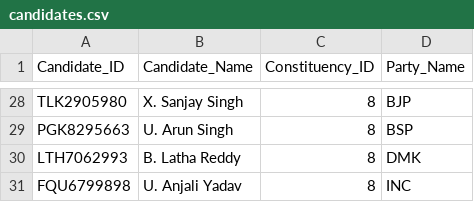
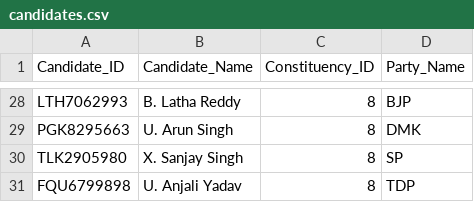
Before and after one commit to bmrudula22/Election-Project, a CSV file: Data/candidates.csv, drawn as a sheet; only a part is shown, gaps mark what is left out; removed rows and columns are numbered as before the commit, all else as after; the diff covers the shown part only; the diff names each change by its address in the sheet, - before the commit and + after, or states it on an @@ line.

```diff
--- a/Data/candidates.csv
+++ b/Data/candidates.csv
-A28 (Candidate_ID): TLK2905980
+A28 (Candidate_ID): LTH7062993
-B28 (Candidate_Name): X. Sanjay Singh
+B28 (Candidate_Name): B. Latha Reddy
-D29 (Party_Name): BSP
+D29 (Party_Name): DMK
-row 30: LTH7062993 | B. Latha Reddy | 8 | DMK
+row 30: TLK2905980 | X. Sanjay Singh | 8 | SP
-D31 (Party_Name): INC
+D31 (Party_Name): TDP
```
Also changed, not shown: 8 added rows, 8 removed rows and 16 edited cells elsewhere in this file, Data/polling_day.csv, 5 other files.
